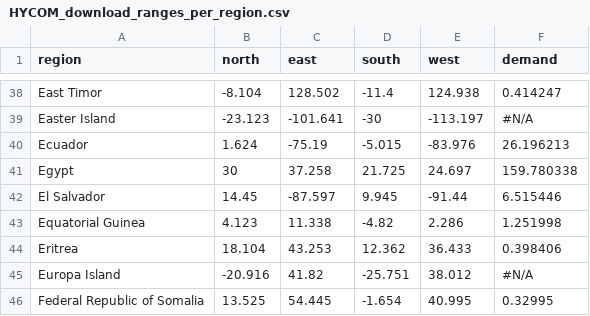
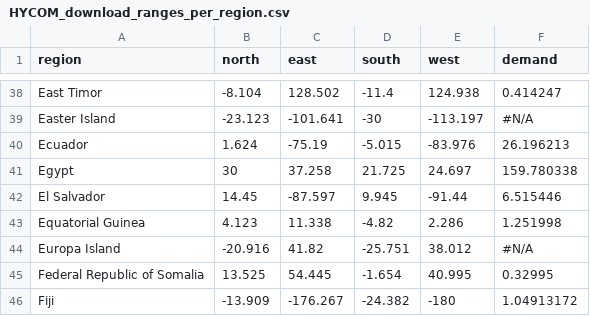
Before and after one commit to JKALanger/pyOTEC, a CSV file: HYCOM_download_ranges_per_region.csv, drawn as a sheet; only a part is shown, gaps mark what is left out; the shorter side is filled out with more unchanged rows.

```diff
--- a/HYCOM_download_ranges_per_region.csv
+++ b/HYCOM_download_ranges_per_region.csv
@@ -43,3 +43,2 @@ El Salvador;14.45;-87.597;9.945;-91.44;6.515446
 Equatorial Guinea;4.123;11.338;-4.82;2.286;1.251998
-Eritrea;18.104;43.253;12.362;36.433;0.398406
 Europa Island;-20.916;41.82;-25.751;38.012;#N/A
```
Also changed, not shown: 1 other file.
